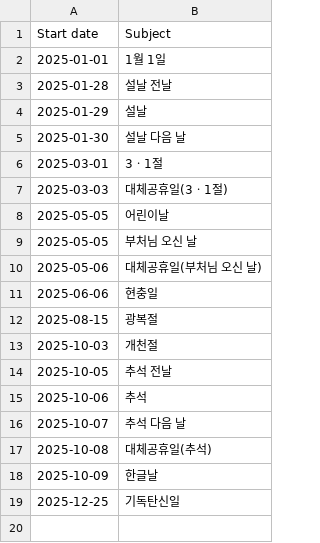
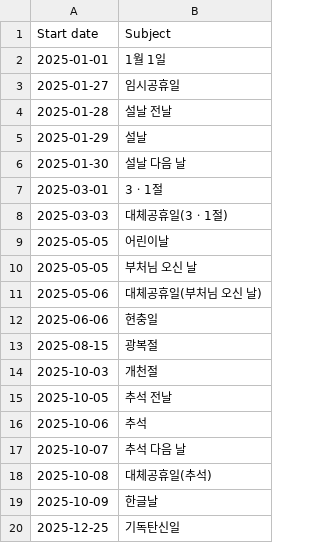
Before and after one commit to hyunbinseo/holidays-kr, a CSV file: public/2025.csv, drawn as a sheet.

Commit message:
data: add new temporary holiday

```diff
--- a/public/2025.csv
+++ b/public/2025.csv
@@ -2,2 +2,3 @@
 2025-01-01,1월 1일
+2025-01-27,임시공휴일
 2025-01-28,설날 전날
```
Also changed, not shown: 13 other files.
